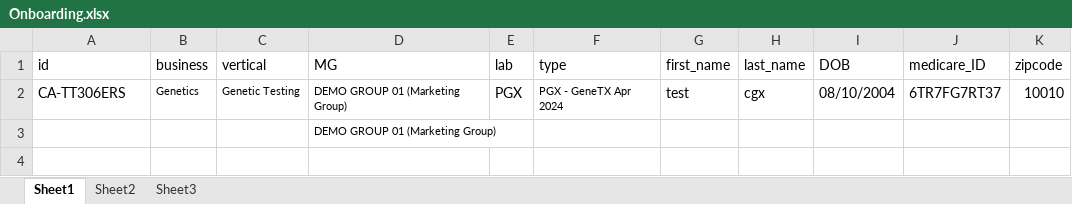
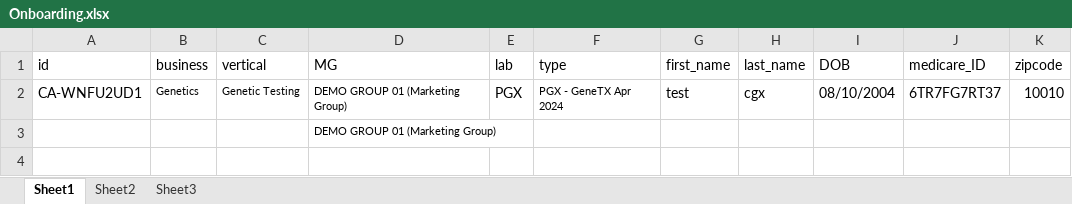
Before and after one commit to nguyenbadac0405/prod_tms, an Excel workbook: target/test-classes/Onboarding.xlsx, sheet Sheet1, drawn as a sheet; only a part is shown; values as stored, in another font and other column widths than the file's, no borders; the diff names each change by its address in the sheet, - before the commit and + after, or states it on an @@ line.

```diff
--- a/target/test-classes/Onboarding.xlsx (sheet Sheet1)
+++ b/target/test-classes/Onboarding.xlsx (sheet Sheet1)
-A2 (id): CA-TT306ERS
+A2 (id): CA-WNFU2UD1
```
Also changed, not shown: target/test-classes/Genetics.xlsx, 44 other files.
